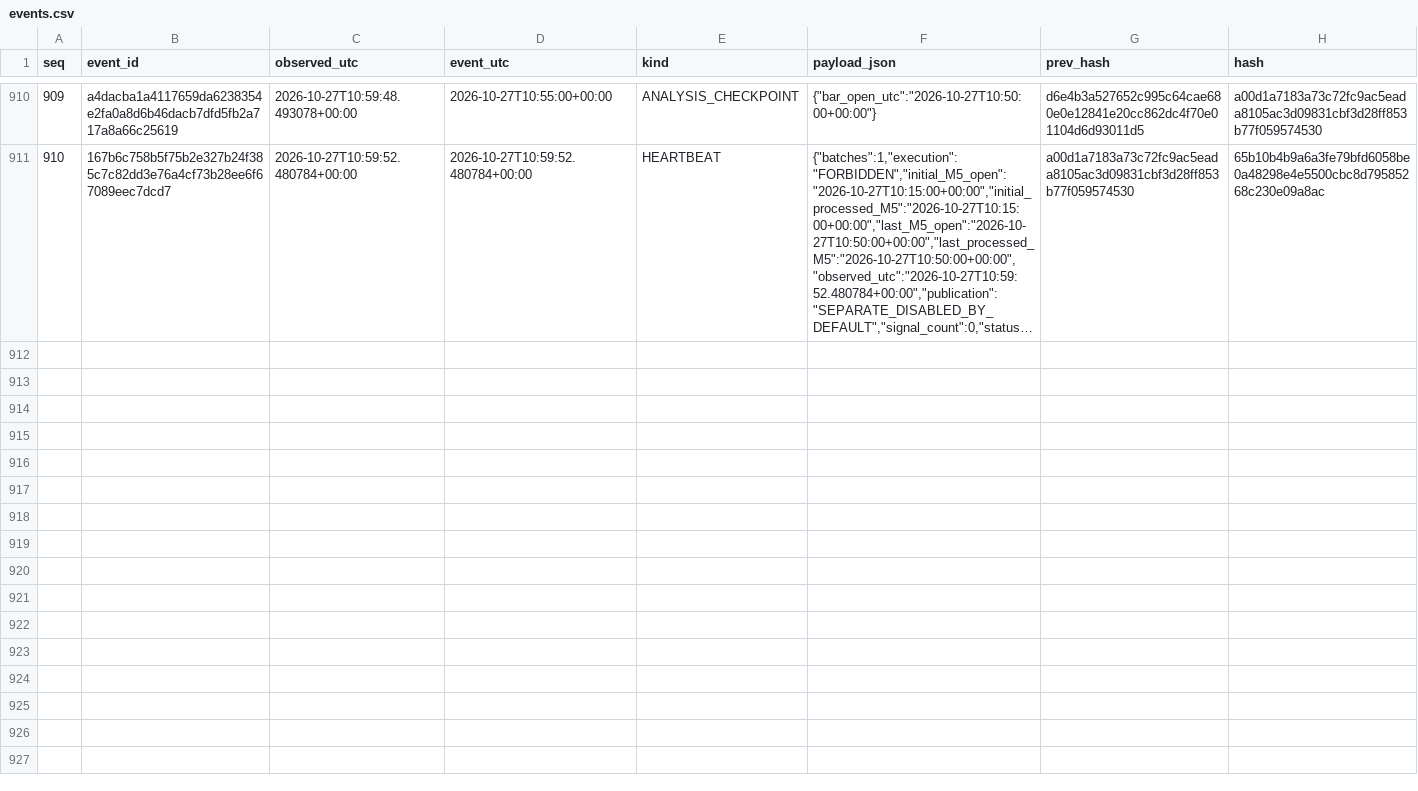
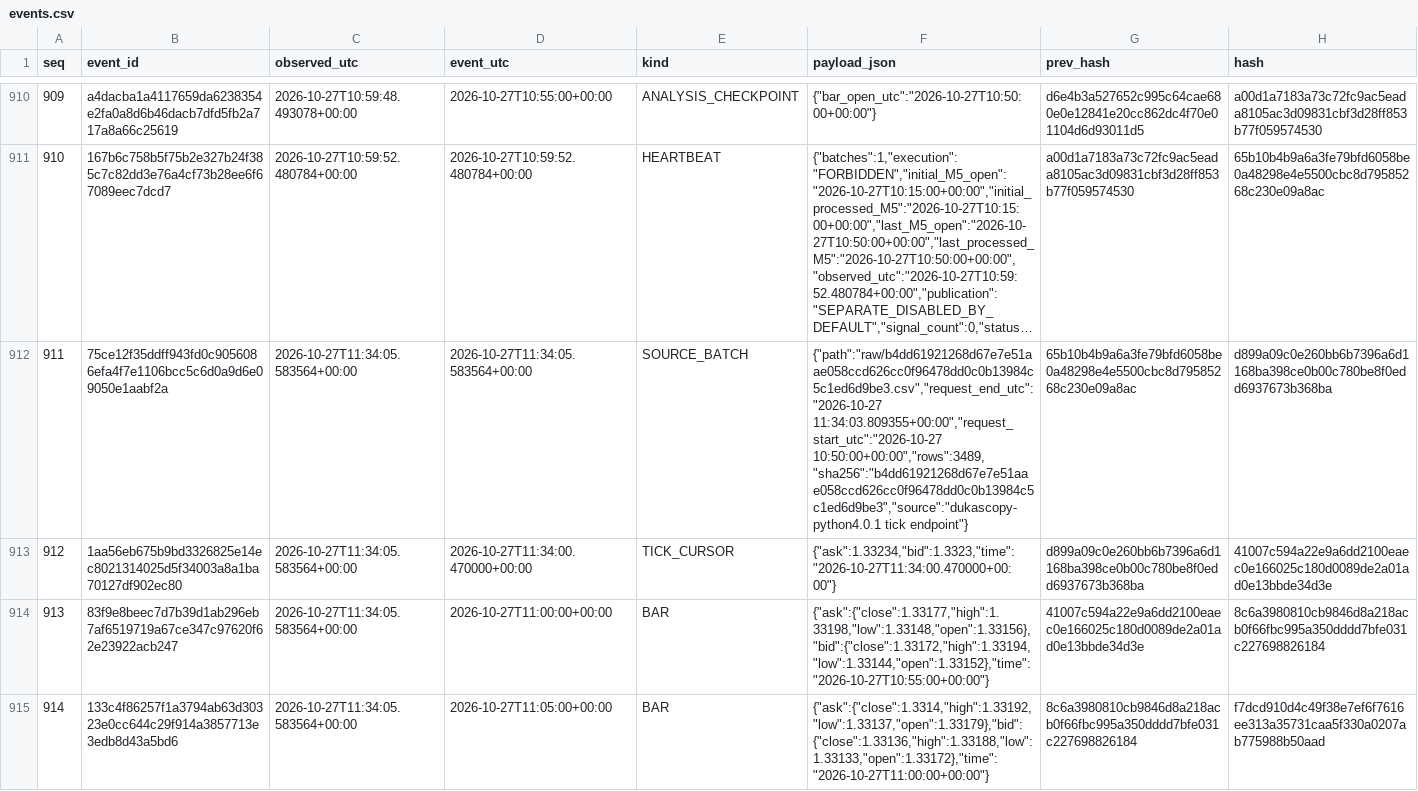
Before and after one commit to cardenm1/fx-signals-bot, a CSV file: session/events.csv, drawn as a sheet; only a part is shown, gaps mark what is left out; long unchanged cells end in …; the diff covers the shown part only; the diff names each change by its address in the sheet, - before the commit and + after, or states it on an @@ line.

```diff
--- a/session/events.csv
+++ b/session/events.csv
+row 912: 911 | 75ce12f35ddff943fd0c9056086efa4f7e1106bcc5c6d0a9d6e09050e1aabf2a | 2026-10-27T11:34:05.583564+00:00 | 2026-10-27T11:34:05.583564+00:00 | SOURCE_BATCH | {"path":"raw/b4dd61921268d67e7e51aae058ccd626cc0f96478dd0c0b13984c5c1ed6d9be3.csv","request_end_utc":"2026-10-27 11:34:03.809355+00:00","request_start_utc":"2026-10-27 10:50:00+00:00","rows":3489,"sha256":"b4dd61921268d67e7e51aae058ccd626cc0f96478dd0c0b13984c5c1ed6d9be3","source":"dukascopy-python4.0.1 tick endpoint"} | 65b10b4b9a6a3fe79bfd6058be0a48298e4e5500cbc8d79585268c230e09a8ac | d899a09c0e260bb6b7396a6d1168ba398ce0b00c780be8f0edd6937673b368ba
+row 913: 912 | 1aa56eb675b9bd3326825e14ec8021314025d5f34003a8a1ba70127df902ec80 | 2026-10-27T11:34:05.583564+00:00 | 2026-10-27T11:34:00.470000+00:00 | TICK_CURSOR | {"ask":1.33234,"bid":1.3323,"time":"2026-10-27T11:34:00.470000+00:00"} | d899a09c0e260bb6b7396a6d1168ba398ce0b00c780be8f0edd6937673b368ba | 41007c594a22e9a6dd2100eaec0e166025c180d0089de2a01ad0e13bbde34d3e
+row 914: 913 | 83f9e8beec7d7b39d1ab296eb7af6519719a67ce347c97620f62e23922acb247 | 2026-10-27T11:34:05.583564+00:00 | 2026-10-27T11:00:00+00:00 | BAR | {"ask":{"close":1.33177,"high":1.33198,"low":1.33148,"open":1.33156},"bid":{"close":1.33172,"high":1.33194,"low":1.33144,"open":1.33152},"time":"2026-10-27T10:55:00+00:00"} | 41007c594a22e9a6dd2100eaec0e166025c180d0089de2a01ad0e13bbde34d3e | 8c6a3980810cb9846d8a218acb0f66fbc995a350dddd7bfe031c227698826184
+row 915: 914 | 133c4f86257f1a3794ab63d30323e0cc644c29f914a3857713e3edb8d43a5bd6 | 2026-10-27T11:34:05.583564+00:00 | 2026-10-27T11:05:00+00:00 | BAR | {"ask":{"close":1.3314,"high":1.33192,"low":1.33137,"open":1.33179},"bid":{"close":1.33136,"high":1.33188,"low":1.33133,"open":1.33172},"time":"2026-10-27T11:00:00+00:00"} | 8c6a3980810cb9846d8a218acb0f66fbc995a350dddd7bfe031c227698826184 | f7dcd910d4c49f38e7ef6f7616ee313a35731caa5f330a0207ab775988b50aad
```
Also changed, not shown: 9 added rows elsewhere in this file, session/rejections.csv, session/stages.csv, 2 other files.
